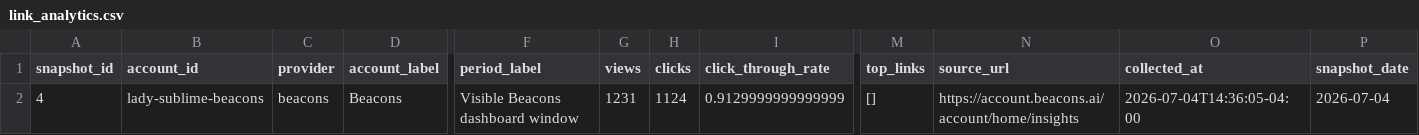
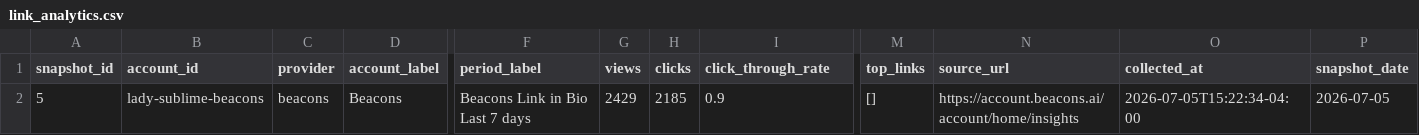
Before and after one commit to Trippaeon3/sublime-social-tracker-site, a CSV file: dashboard/data/link_analytics.csv, drawn as a sheet; only a part is shown, gaps mark what is left out; removed rows and columns are numbered as before the commit, all else as after; rows hold the shown columns only; the diff names each change by its address in the sheet, - before the commit and + after, or states it on an @@ line.

```diff
--- a/dashboard/data/link_analytics.csv
+++ b/dashboard/data/link_analytics.csv
-row 2: 4 | lady-sublime-beacons | beacons | Beacons | Visible Beacons dashboard window | 1231 | 1124 | 0.9129999999999999 | [] | https://account.beacons.ai/account/home/insights | 2026-07-04T14:36:05-04:00 | 2026-07-04
+row 2: 5 | lady-sublime-beacons | beacons | Beacons | Beacons Link in Bio Last 7 days | 2429 | 2185 | 0.9 | [] | https://account.beacons.ai/account/home/insights | 2026-07-05T15:22:34-04:00 | 2026-07-05
```
Also changed, not shown: dashboard/data/daily_history.csv, dashboard/data/link_analytics_history.csv, 5 other files.
